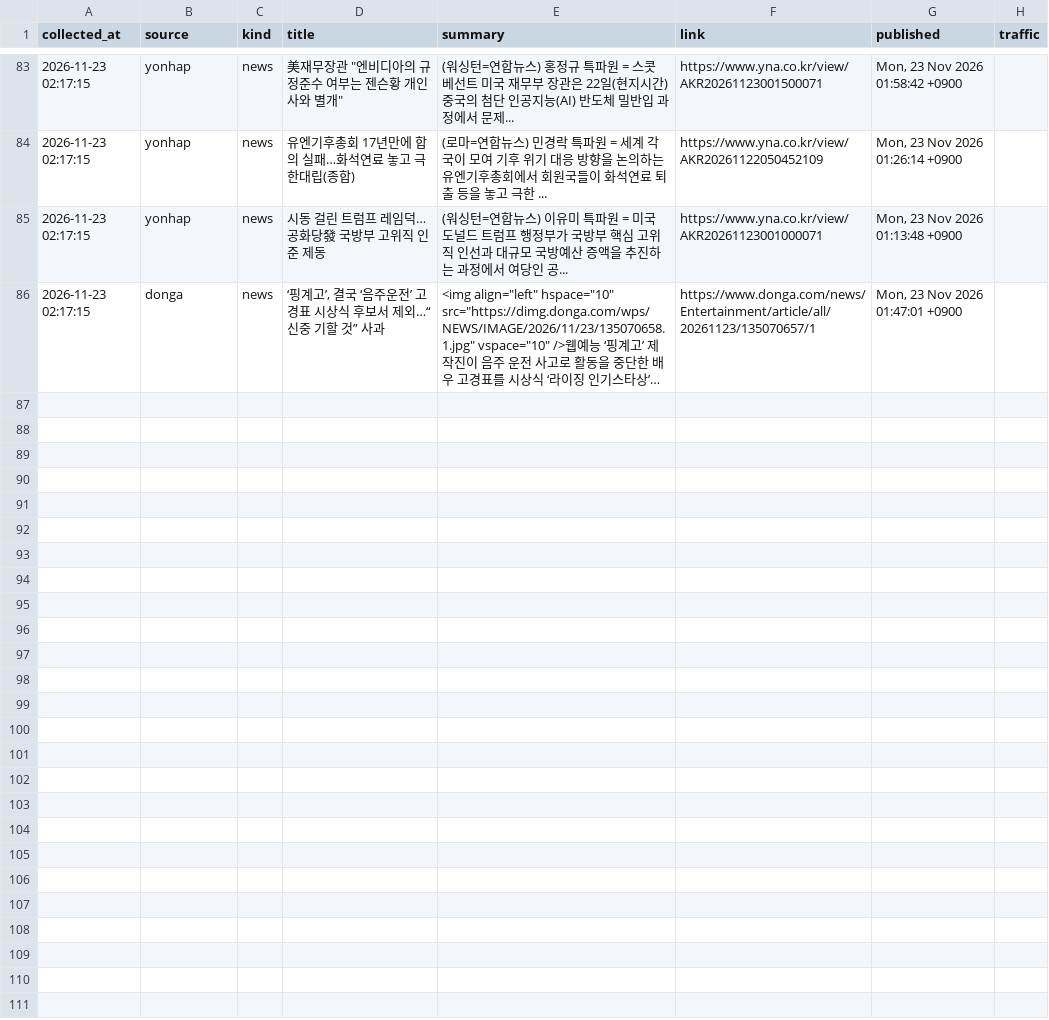
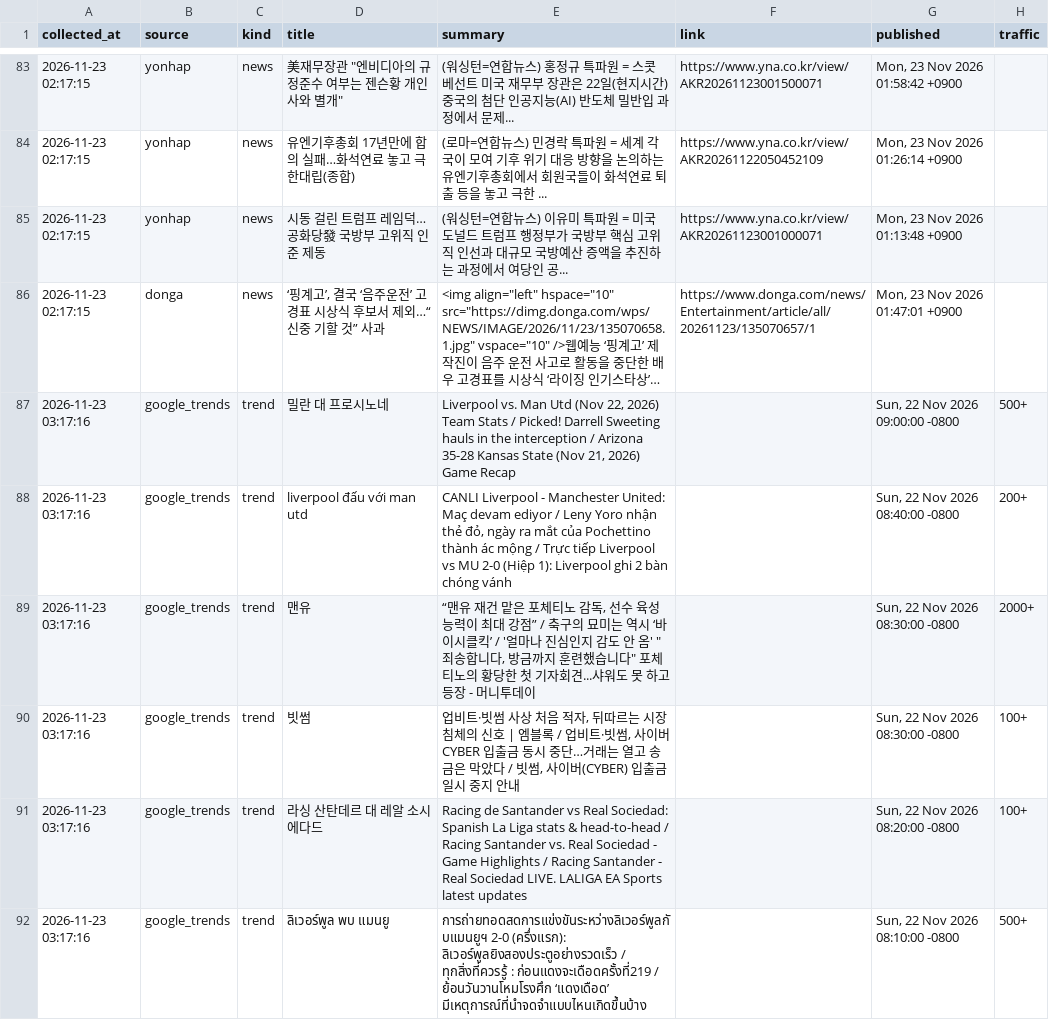
Before and after one commit to ineocyber-alt/tda-collect, a CSV file: data/2026-11/2026-11-23.csv, drawn as a sheet; only a part is shown, gaps mark what is left out; long unchanged cells end in …; the diff covers the shown part only; the diff names each change by its address in the sheet, - before the commit and + after, or states it on an @@ line.

```diff
--- a/data/2026-11/2026-11-23.csv
+++ b/data/2026-11/2026-11-23.csv
+row 87: 2026-11-23 03:17:16 | google_trends | trend | 밀란 대 프로시노네 | Liverpool vs. Man Utd (Nov 22, 2026) Team Stats / Picked! Darrell Sweeting hauls in the interception / Arizona 35-28 Kansas State (Nov 21, 2026) Game Recap |  | Sun, 22 Nov 2026 09:00:00 -0800 | 500+
+row 88: 2026-11-23 03:17:16 | google_trends | trend | liverpool đấu với man utd | CANLI Liverpool - Manchester United: Maç devam ediyor / Leny Yoro nhận thẻ đỏ, ngày ra mắt của Pochettino thành ác mộng / Trực tiếp Liverpool vs MU 2-0 (Hiệp 1): Liverpool ghi 2 bàn chóng vánh |  | Sun, 22 Nov 2026 08:40:00 -0800 | 200+
+row 89: 2026-11-23 03:17:16 | google_trends | trend | 맨유 | “맨유 재건 맡은 포체티노 감독, 선수 육성 능력이 최대 강점” / 축구의 묘미는 역시 ‘바이시클킥’ / '얼마나 진심인지 감도 안 옴' "죄송합니다, 방금까지 훈련했습니다" 포체티노의 황당한 첫 기자회견...샤워도 못 하고 등장 - 머니투데이 |  | Sun, 22 Nov 2026 08:30:00 -0800 | 2000+
+row 90: 2026-11-23 03:17:16 | google_trends | trend | 빗썸 | 업비트·빗썸 사상 처음 적자, 뒤따르는 시장 침체의 신호 | 엠블록 / 업비트·빗썸, 사이버 CYBER 입출금 동시 중단…거래는 열고 송금은 막았다 / 빗썸, 사이버(CYBER) 입출금 일시 중지 안내 |  | Sun, 22 Nov 2026 08:30:00 -0800 | 100+
+row 91: 2026-11-23 03:17:16 | google_trends | trend | 라싱 산탄데르 대 레알 소시에다드 | Racing de Santander vs Real Sociedad: Spanish La Liga stats & head-to-head / Racing Santander vs. Real Sociedad - Game Highlights / Racing Santander - Real Sociedad LIVE. LALIGA EA Sports latest updates |  | Sun, 22 Nov 2026 08:20:00 -0800 | 100+
+row 92: 2026-11-23 03:17:16 | google_trends | trend | ลิเวอร์พูล พบ แมนยู | การถ่ายทอดสดการแข่งขันระหว่างลิเวอร์พูลกับแมนยูฯ 2-0 (ครึ่งแรก): ลิเวอร์พูลยิงสองประตูอย่างรวดเร็ว / ทุกสิ่งที่ควรรู้ : ก่อนแดงจะเดือดครั้งที่219 / ย้อนวันวานโหมโรงศึก ‘แดงเดือด’ มีเหตุการณ์ที่นำจดจำแบบไหนเกิดขึ้นบ้าง |  | Sun, 22 Nov 2026 08:10:00 -0800 | 500+
```
Also changed, not shown: 6 added rows elsewhere in this file.
